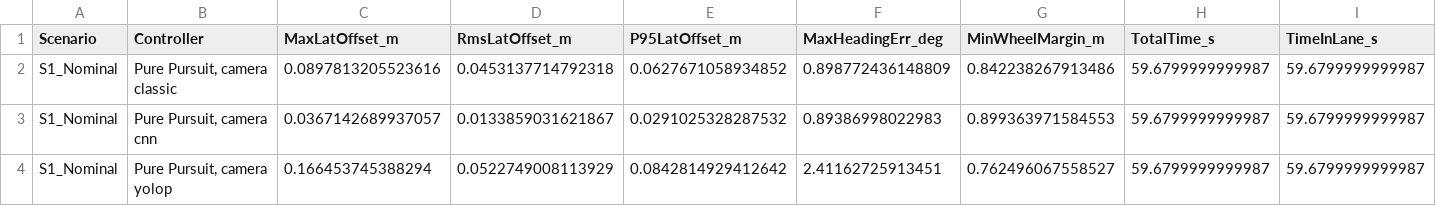
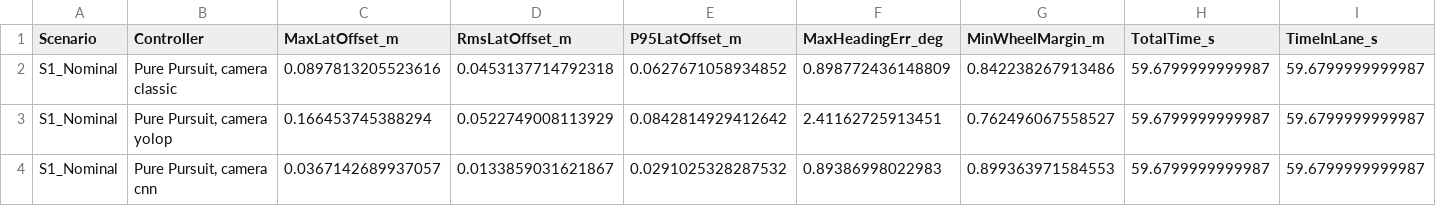
Before and after one commit to rithvin-us/LKA---Simulink-, a CSV file: results/vision/lka_vision_kpis.csv, drawn as a sheet; only a part is shown; removed rows and columns are numbered as before the commit, all else as after; rows hold the shown columns only; the diff names each change by its address in the sheet, - before the commit and + after, or states it on an @@ line.

```diff
--- a/results/vision/lka_vision_kpis.csv
+++ b/results/vision/lka_vision_kpis.csv
-row 3: S1_Nominal | Pure Pursuit, camera cnn | 0.0367142689937057 | 0.0133859031621867 | 0.0291025328287532 | 0.89386998022983 | 0.899363971584553 | 59.6799999999987 | 59.6799999999987
+row 4: S1_Nominal | Pure Pursuit, camera cnn | 0.0367142689937057 | 0.0133859031621867 | 0.0291025328287532 | 0.89386998022983 | 0.899363971584553 | 59.6799999999987 | 59.6799999999987
```
Also changed, not shown: 10 other files.
